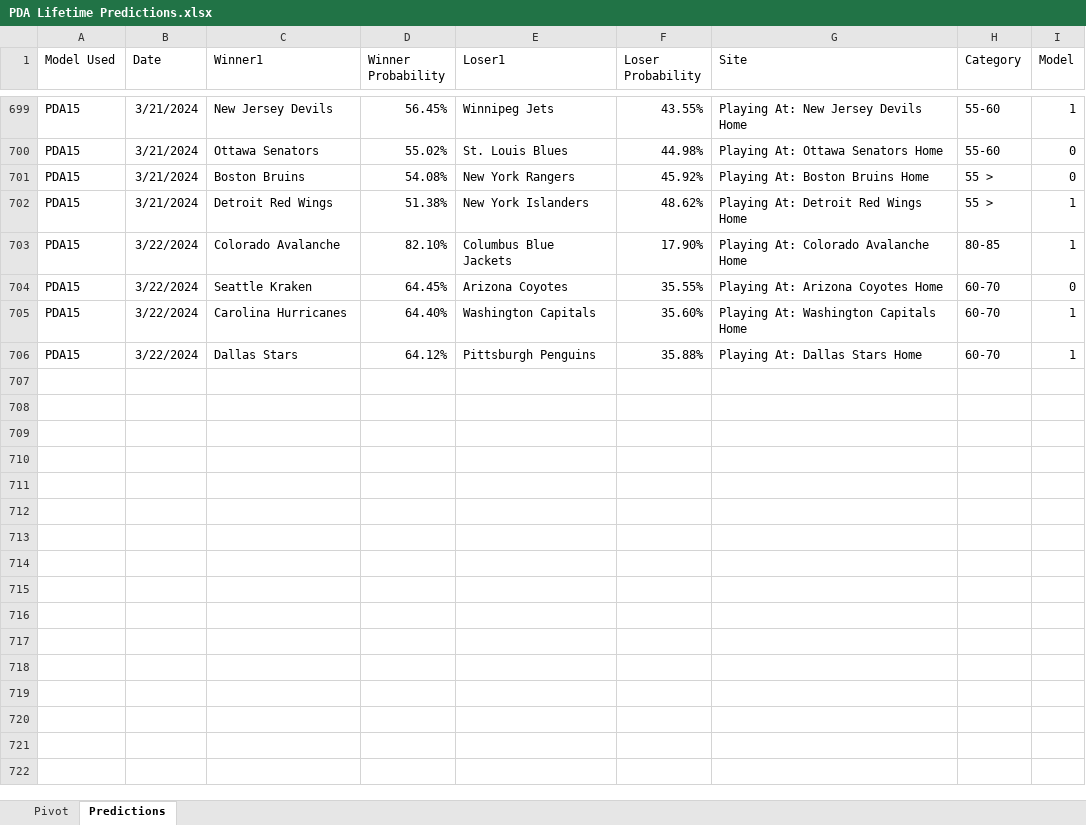
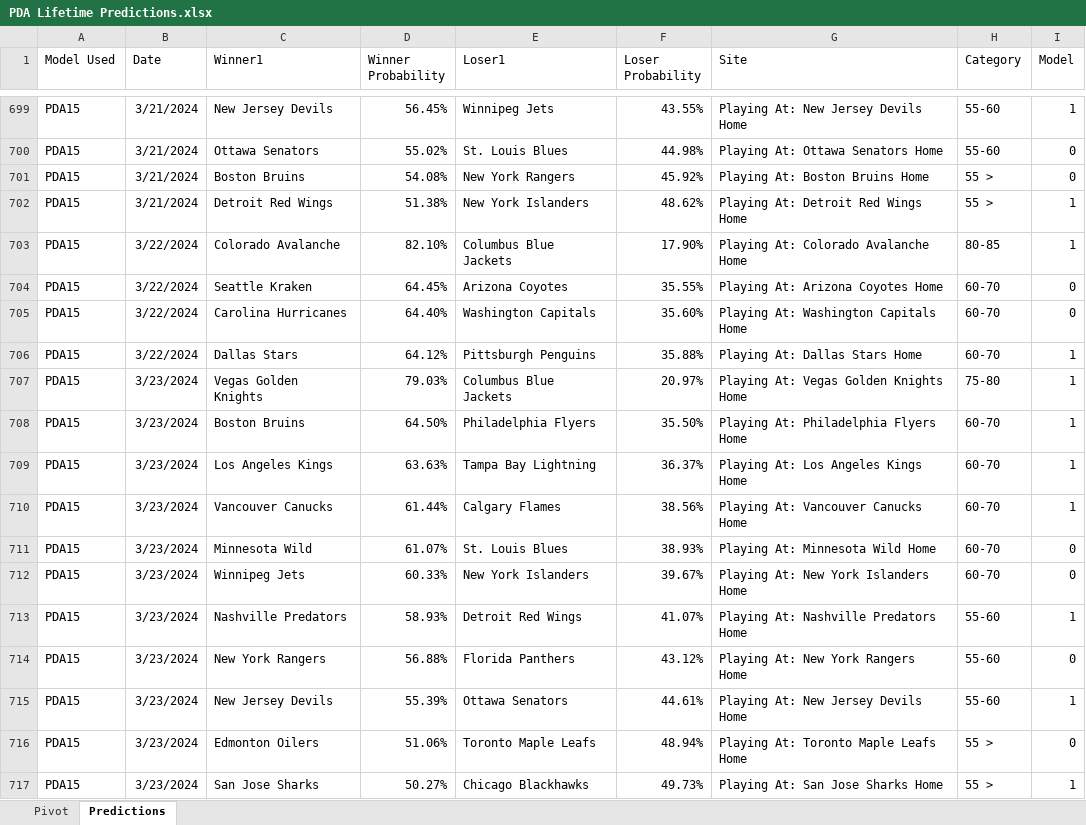
Before and after one commit to thomashigginsdatascientist/Hockey_Model, an Excel workbook: PDA Lifetime Predictions.xlsx, sheet Predictions, drawn as a sheet; only a part is shown, gaps mark what is left out; values as stored, in another font and other column widths than the file's, no borders; the diff names each change by its address in the sheet, - before the commit and + after, or states it on an @@ line.

Commit message:
updated predictions

```diff
--- a/PDA Lifetime Predictions.xlsx (sheet Predictions)
+++ b/PDA Lifetime Predictions.xlsx (sheet Predictions)
-I705 (Model): 1
+I705 (Model): 0
+row 707: PDA15 | 3/23/2024 | Vegas Golden Knights | 79.03% | Columbus Blue Jackets | 20.97% | Playing At: Vegas Golden Knights Home | 75-80 | 1
+row 708: PDA15 | 3/23/2024 | Boston Bruins | 64.50% | Philadelphia Flyers | 35.50% | Playing At: Philadelphia Flyers Home | 60-70 | 1
+row 709: PDA15 | 3/23/2024 | Los Angeles Kings | 63.63% | Tampa Bay Lightning | 36.37% | Playing At: Los Angeles Kings Home | 60-70 | 1
+row 710: PDA15 | 3/23/2024 | Vancouver Canucks | 61.44% | Calgary Flames | 38.56% | Playing At: Vancouver Canucks Home | 60-70 | 1
+row 711: PDA15 | 3/23/2024 | Minnesota Wild | 61.07% | St. Louis Blues | 38.93% | Playing At: Minnesota Wild Home | 60-70 | 0
+row 712: PDA15 | 3/23/2024 | Winnipeg Jets | 60.33% | New York Islanders | 39.67% | Playing At: New York Islanders Home | 60-70 | 0
+row 713: PDA15 | 3/23/2024 | Nashville Predators | 58.93% | Detroit Red Wings | 41.07% | Playing At: Nashville Predators Home | 55-60 | 1
+row 714: PDA15 | 3/23/2024 | New York Rangers | 56.88% | Florida Panthers | 43.12% | Playing At: New York Rangers Home | 55-60 | 0
+row 715: PDA15 | 3/23/2024 | New Jersey Devils | 55.39% | Ottawa Senators | 44.61% | Playing At: New Jersey Devils Home | 55-60 | 1
+row 716: PDA15 | 3/23/2024 | Edmonton Oilers | 51.06% | Toronto Maple Leafs | 48.94% | Playing At: Toronto Maple Leafs Home | 55 > | 0
+row 717: PDA15 | 3/23/2024 | San Jose Sharks | 50.27% | Chicago Blackhawks | 49.73% | Playing At: San Jose Sharks Home | 55 > | 1
```
Also changed, not shown: sheet Pivot, 4 other files.
